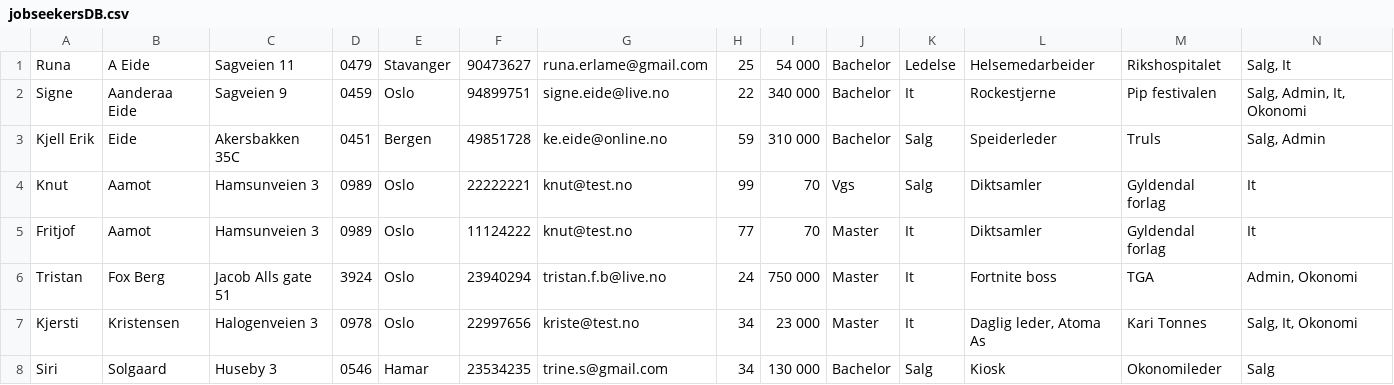
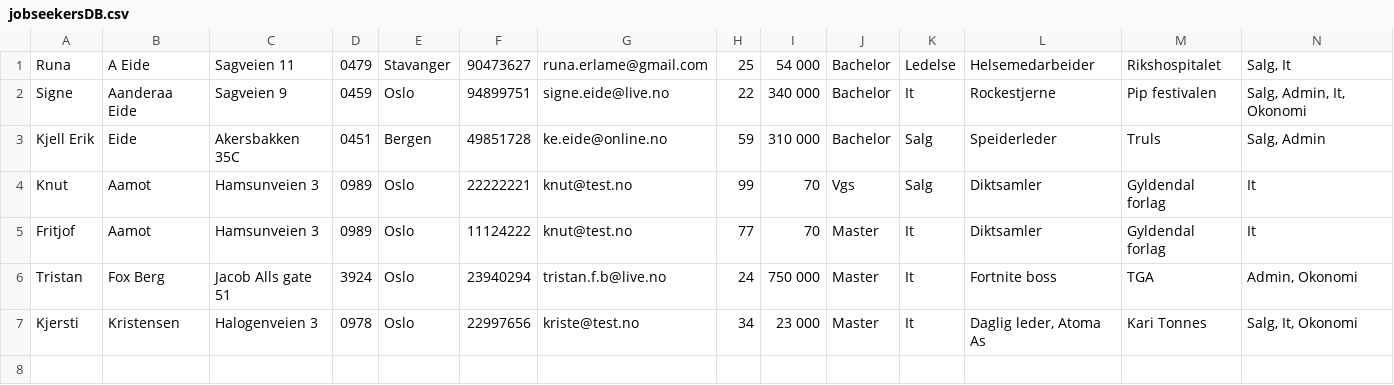
Before and after one commit to AnamaP/Semesteroppgave_PU2019, a CSV file: jobseekersDB.csv, drawn as a sheet; only a part is shown; rows hold the shown columns only; the diff names each change by its address in the sheet, - before the commit and + after, or states it on an @@ line.

```diff
--- a/jobseekersDB.csv
+++ b/jobseekersDB.csv
-row 8: Siri | Solgaard | Huseby 3 | 0546 | Hamar | 23534235 | trine.s@gmail.com | 34 | 130 000 | Bachelor | Salg | Kiosk | Okonomileder | Salg
```
Also changed, not shown: tempJobsDB.csv, 6 other files.
